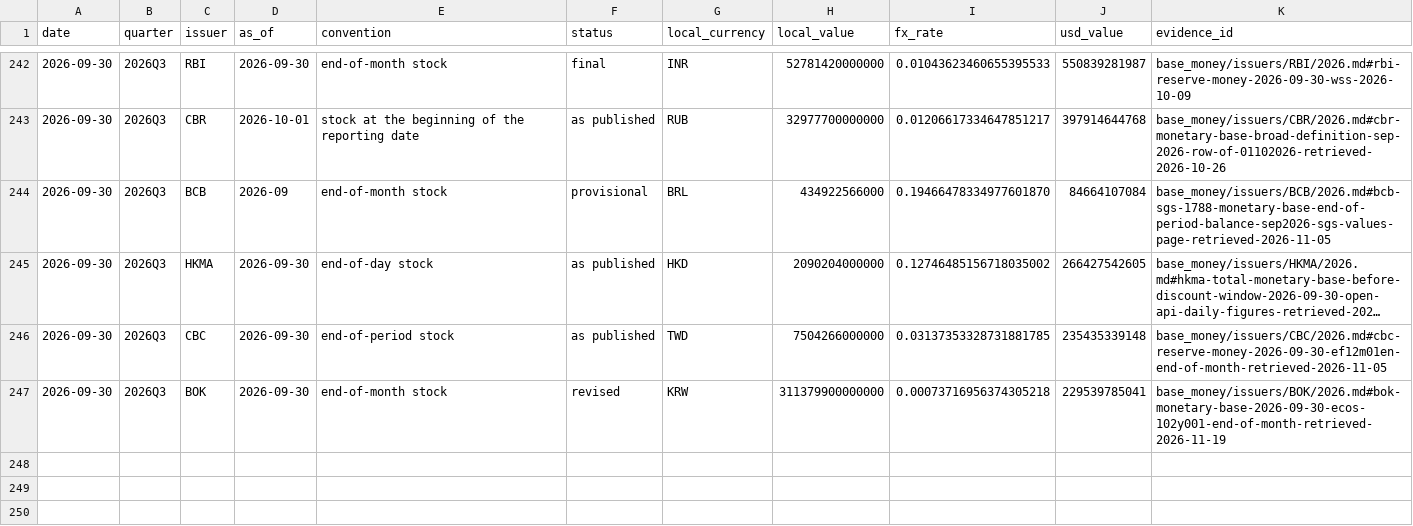
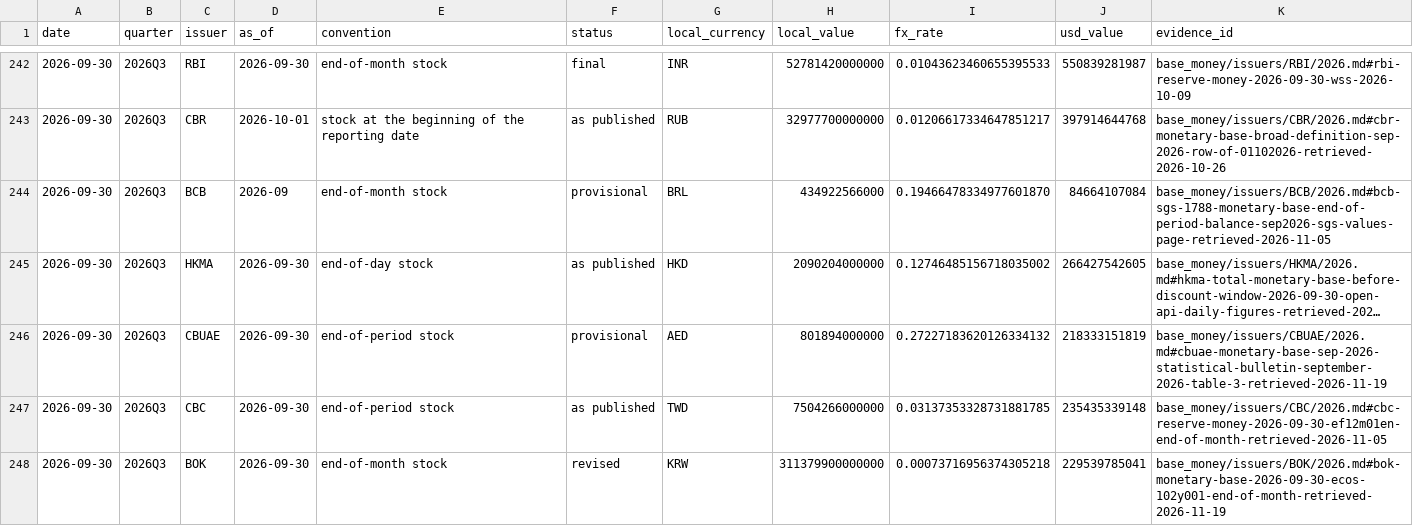
Before and after one commit to GildedPleb/open-inflation, a CSV file: base_money/components.csv, drawn as a sheet; only a part is shown, gaps mark what is left out; long unchanged cells end in …; the diff names each change by its address in the sheet, - before the commit and + after, or states it on an @@ line.

Commit message:
data: add CBUAE to 2026Q3 from the September 2026 bulletin ($23.09T, 100% coverage)

```diff
--- a/base_money/components.csv
+++ b/base_money/components.csv
+row 246: 2026-09-30 | 2026Q3 | CBUAE | 2026-09-30 | end-of-period stock | provisional | AED | 801894000000 | 0.27227183620126334132 | 218333151819 | base_money/issuers/CBUAE/2026.md#cbuae-monetary-base-sep-2026-statistical-bulletin-september-2026-table-3-retrieved-2026-11-19
```
Also changed, not shown: base_money/base_money.csv, base_money/issuers/CBUAE/CBUAE.csv, 7 other files.
